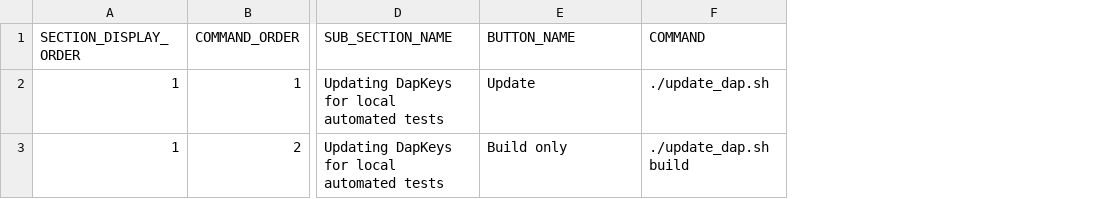
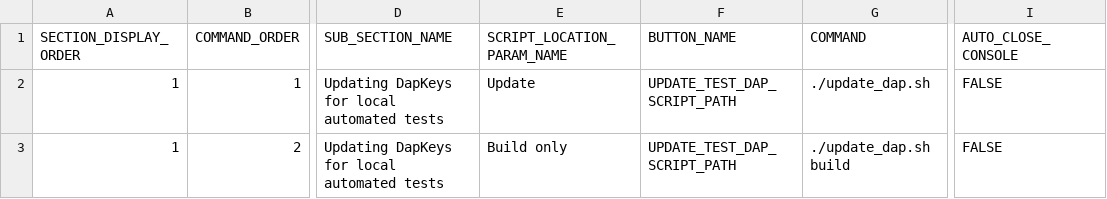
Before and after one commit to szymciogrosik/script-control-panel, a CSV file: update_dap_for_test_commands.csv, drawn as a sheet; only a part is shown, gaps mark what is left out; addresses are those after the commit; the diff names each change by its address in the sheet, - before the commit and + after, or states it on an @@ line.

```diff
--- a/update_dap_for_test_commands.csv
+++ b/update_dap_for_test_commands.csv
+column E (SCRIPT_LOCATION_PARAM_NAME), rows 2-3: Update | Build only
+column I (AUTO_CLOSE_CONSOLE), rows 2-3: FALSE | FALSE
-F2 (BUTTON_NAME): Update
+F2 (BUTTON_NAME): UPDATE_TEST_DAP_SCRIPT_PATH
-F3 (BUTTON_NAME): Build only
+F3 (BUTTON_NAME): UPDATE_TEST_DAP_SCRIPT_PATH
```
Also changed, not shown: links.csv, open_remote_apps.csv, 4 other files.
